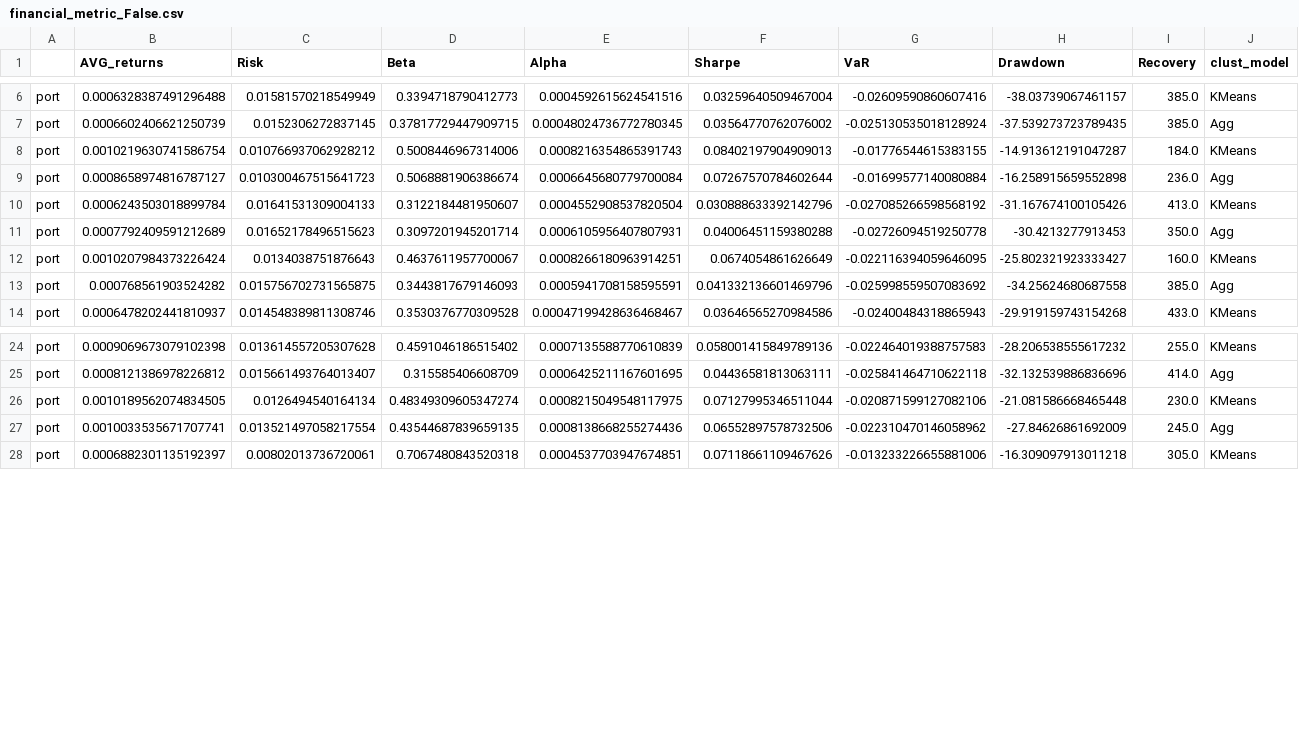
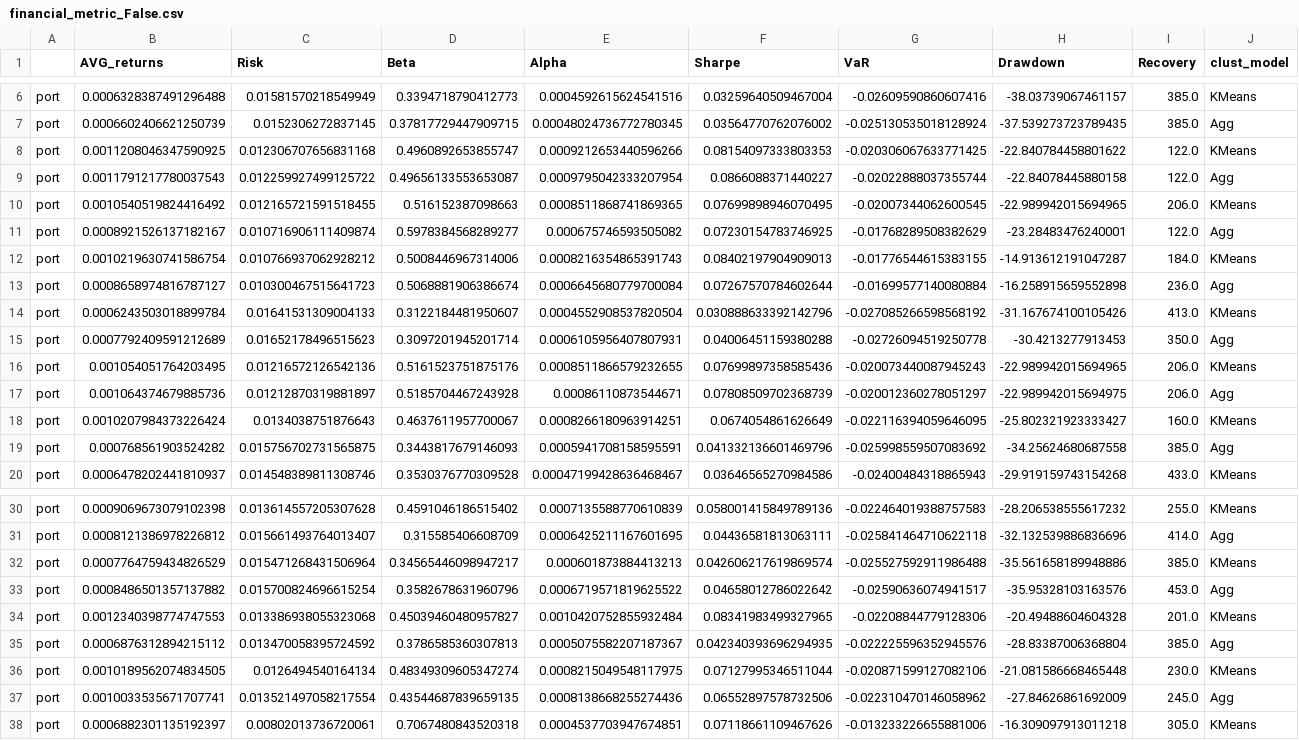
Before and after one commit to petrsokerin/Stock_clustering_paper, a CSV file: results/usa_2012/financial_metric_False.csv, drawn as a sheet; only a part is shown, gaps mark what is left out; rows hold the shown columns only; the diff names each change by its address in the sheet, - before the commit and + after, or states it on an @@ line.

```diff
--- a/results/usa_2012/financial_metric_False.csv
+++ b/results/usa_2012/financial_metric_False.csv
+row 8: port | 0.0011208046347590925 | 0.012306707656831168 | 0.4960892653855747 | 0.0009212653440596266 | 0.08154097333803353 | -0.020306067633771425 | -22.840784458801622 | 122.0 | KMeans
+row 9: port | 0.0011791217780037543 | 0.012259927499125722 | 0.49656133553653087 | 0.0009795042333207954 | 0.0866088371440227 | -0.02022888037355744 | -22.84078445880158 | 122.0 | Agg
+row 10: port | 0.0010540519824416492 | 0.012165721591518455 | 0.516152387098663 | 0.0008511868741869365 | 0.07699898946070495 | -0.02007344062600545 | -22.989942015694965 | 206.0 | KMeans
+row 11: port | 0.0008921526137182167 | 0.010716906111409874 | 0.5978384568289277 | 0.000675746593505082 | 0.07230154783746925 | -0.01768289508382629 | -23.28483476240001 | 122.0 | Agg
+row 16: port | 0.001054051764203495 | 0.01216572126542136 | 0.5161523751875176 | 0.0008511866579232655 | 0.07699897358585436 | -0.020073440087945243 | -22.989942015694965 | 206.0 | KMeans
+row 17: port | 0.001064374679885736 | 0.01212870319881897 | 0.5185704467243928 | 0.00086110873544671 | 0.07808509702368739 | -0.020012360278051297 | -22.989942015694975 | 206.0 | Agg
+row 32: port | 0.0007764759434826529 | 0.015471268431506964 | 0.34565446098947217 | 0.000601873884413213 | 0.042606217619869574 | -0.025527592911986488 | -35.561658189948886 | 385.0 | KMeans
+row 33: port | 0.0008486501357137882 | 0.015700824696615254 | 0.3582678631960796 | 0.0006719571819625522 | 0.04658012786022642 | -0.02590636074941517 | -35.95328103163576 | 453.0 | Agg
+row 34: port | 0.0012340398774747553 | 0.013386938055323068 | 0.45039460480957827 | 0.0010420752855932484 | 0.08341983499327965 | -0.02208844779128306 | -20.49488604604328 | 201.0 | KMeans
+row 35: port | 0.0006876312894215112 | 0.013470058395724592 | 0.3786585360307813 | 0.0005075582207187367 | 0.042340393696294935 | -0.022225596352945576 | -28.83387006368804 | 385.0 | Agg
```
Also changed, not shown: results/usa_2012/clust_metric_False.csv, results/usa_2015/clust_metric_False.csv, 10 other files.
